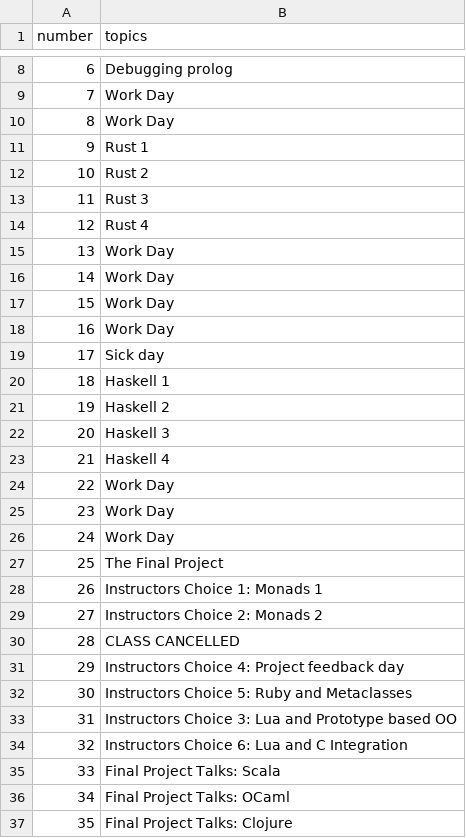
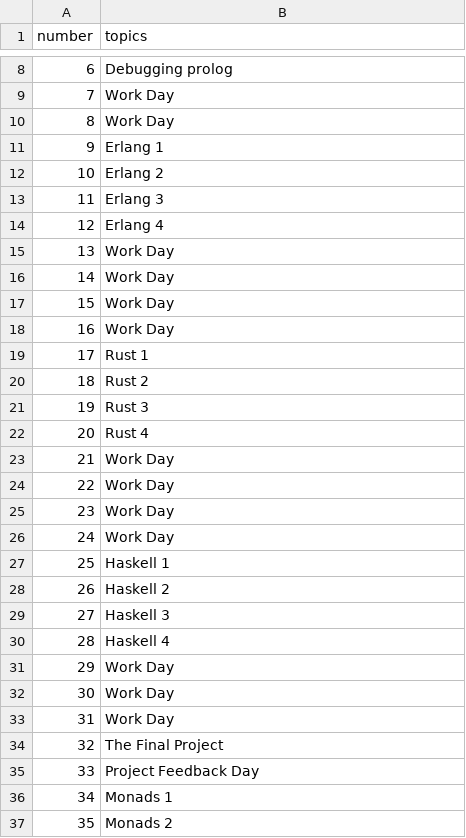
Before and after one commit to hewner/csse403, a CSV file: _data/schedule.csv, drawn as a sheet; only a part is shown, gaps mark what is left out; the diff covers the shown part only.

Commit message:
add erlang in

```diff
--- a/_data/schedule.csv
+++ b/_data/schedule.csv
@@ -10,6 +10,6 @@ number,topics
 8,Work Day
-9,Rust 1
-10,Rust 2
-11,Rust 3
-12,Rust 4
+9,Erlang 1
+10,Erlang 2
+11,Erlang 3
+12,Erlang 4
 13,Work Day
@@ -18,7 +18,7 @@ number,topics
 16,Work Day
-17,Sick day
-18,Haskell 1
-19,Haskell 2
-20,Haskell 3
-21,Haskell 4
+17,Rust 1
+18,Rust 2
+19,Rust 3
+20,Rust 4
+21,Work Day
 22,Work Day
@@ -26,12 +26,12 @@ number,topics
 24,Work Day
-25,The Final Project
-26,Instructors Choice 1: Monads 1
-27,Instructors Choice 2: Monads 2
-28,CLASS CANCELLED
-29,Instructors Choice 4: Project feedback day
-30,Instructors Choice 5: Ruby and Metaclasses
-31,Instructors Choice 3: Lua and Prototype based OO
-32,Instructors Choice 6: Lua and C Integration
-33,Final Project Talks: Scala
-34,Final Project Talks: OCaml
-35,Final Project Talks: Clojure
+25,Haskell 1
+26,Haskell 2
+27,Haskell 3
+28,Haskell 4
+29,Work Day
+30,Work Day
+31,Work Day
+32,The Final Project
+33,Project Feedback Day
+34,Monads 1
+35,Monads 2
```
Also changed, not shown: 5 edited cells elsewhere in this file, _data/assignments.csv.
